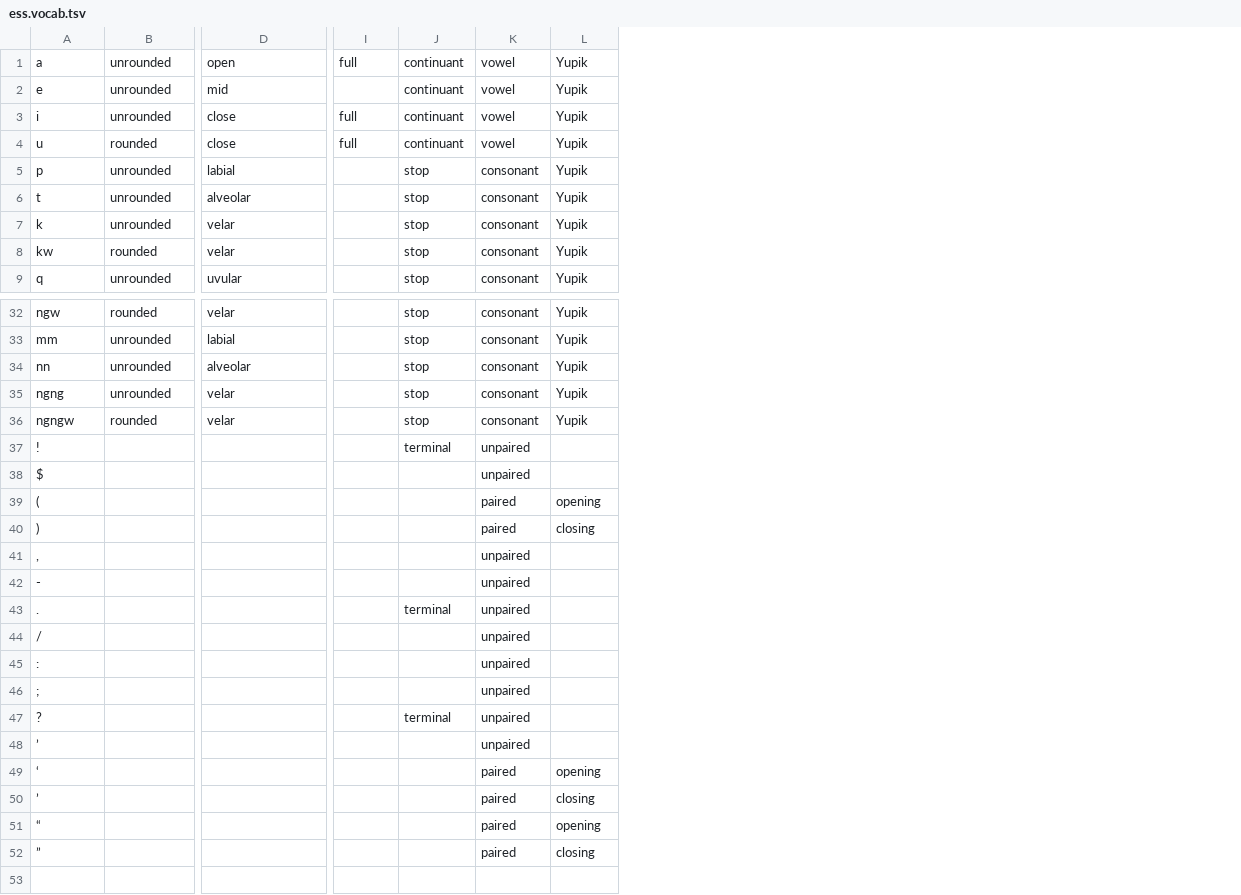
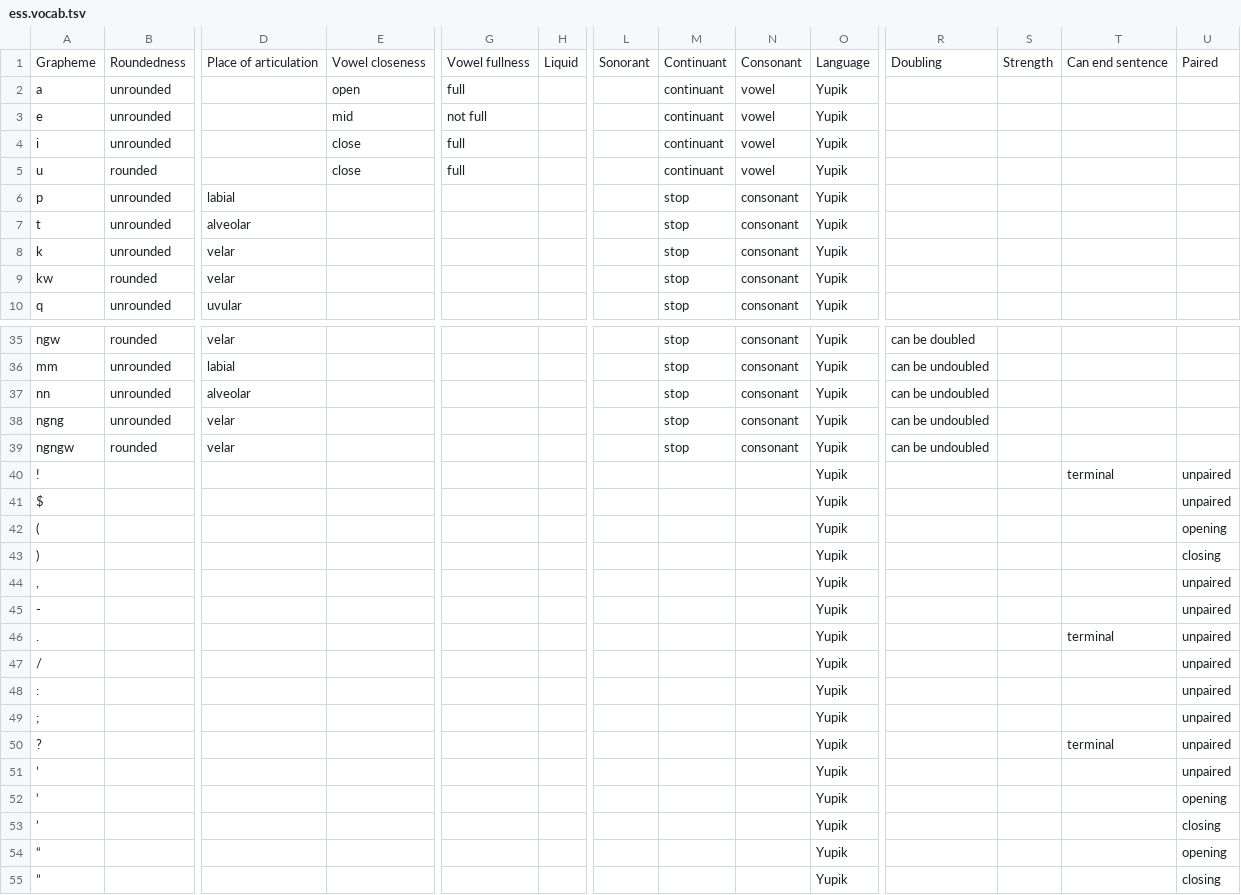
Before and after one commit to neural-polysynthetic-language-modelling/tpr, a TSV file: ess.vocab.tsv, drawn as a sheet; only a part is shown, gaps mark what is left out; addresses are those after the commit; rows hold the shown columns only; the diff covers the shown part only; the diff names each change by its address in the sheet, - before the commit and + after, or states it on an @@ line.

Commit message:
Organized vocab

```diff
--- a/ess.vocab.tsv
+++ b/ess.vocab.tsv
+column E, rows 2-5: open | mid | close | close
+column G, rows 2-5: full | not full | full | full
+column H, empty
+column R, rows 35-39: can be doubled | can be undoubled | can be undoubled | can be undoubled | can be undoubled
+column S, empty
+column T, rows 40-50: terminal |  |  |  |  |  | terminal |  |  |  | terminal
+column U, rows 40-55: unpaired | unpaired | opening | closing | unpaired | unpaired | unpaired | unpaired | unpaired | unpaired | unpaired | unpaired | opening | closing | opening | closing
+row 1: Grapheme | Roundedness | Place of articulation | Vowel closeness | Vowel fullness | Liquid | Sonorant | Continuant | Consonant | Language | Doubling | Strength | Can end sentence | Paired
-D2: open
+D2: (empty)
-L2: full
+L2: (empty)
-D3: mid
+D3: (empty)
-D4:D5: close
+D4:D5: (empty)
-L4:L5: full
+L4:L5: (empty)
-M40: terminal
+M40: (empty)
-N40:N41: unpaired
+N40:N41: (empty)
-O40:O41: (empty)
+O40:O41: Yupik
-N42:N43: paired
+N42:N43: (empty)
-O42: opening
+O42: Yupik
-O43: closing
+O43: Yupik
-N44:N51: unpaired
+N44:N51: (empty)
-O44:O51: (empty)
+O44:O51: Yupik
-M46: terminal
+M46: (empty)
-M50: terminal
+M50: (empty)
-N52:N55: paired
+N52:N55: (empty)
-O52: opening
+O52: Yupik
-O53: closing
+O53: Yupik
-O54: opening
+O54: Yupik
-O55: closing
+O55: Yupik
```
Also changed, not shown: 2 added rows and 2 edited cells elsewhere in this file.
